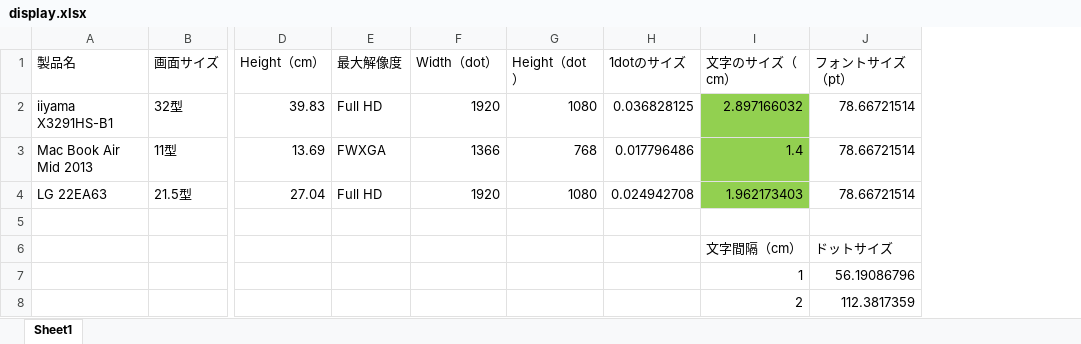
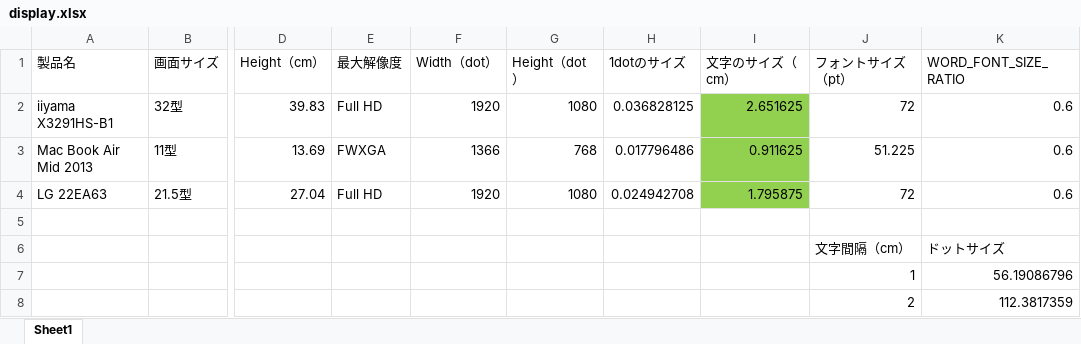
Before and after one commit to syungsan/PyBAT, an Excel workbook: manual/display.xlsx, sheet Sheet1, drawn as a sheet; only a part is shown, gaps mark what is left out; values as stored, in another font and other column widths than the file's, no borders; removed rows and columns are numbered as before the commit, all else as after; rows hold the shown columns only; the diff names each change by its address in the sheet, - before the commit and + after, or states it on an @@ line.

```diff
--- a/manual/display.xlsx (sheet Sheet1)
+++ b/manual/display.xlsx (sheet Sheet1)
+column K (WORD_FONT_SIZE_RATIO), rows 2-4: all 0.6
-I2 (文字のサイズ（cm）): 2.897166032
+I2 (文字のサイズ（cm）): 2.651625
-J2 (フォントサイズ（pt）): 78.66721514
+J2 (フォントサイズ（pt）): 72
-I3 (文字のサイズ（cm）): 1.4
+I3 (文字のサイズ（cm）): 0.911625
-J3 (フォントサイズ（pt）): 78.66721514
+J3 (フォントサイズ（pt）): 51.225
-I4 (文字のサイズ（cm）): 1.962173403
+I4 (文字のサイズ（cm）): 1.795875
-J4 (フォントサイズ（pt）): 78.66721514
+J4 (フォントサイズ（pt）): 72
-row 6:  |  |  |  |  |  |  | 文字間隔（cm） | ドットサイズ
-row 7:  |  |  |  |  |  |  | 1 | 56.19086796
-row 8:  |  |  |  |  |  |  | 2 | 112.3817359
+row 6:  |  |  |  |  |  |  |  | 文字間隔（cm） | ドットサイズ
+row 7:  |  |  |  |  |  |  |  | 1 | 56.19086796
+row 8:  |  |  |  |  |  |  |  | 2 | 112.3817359
```
Also changed, not shown: data/result_template.xlsx, 15 other files.
